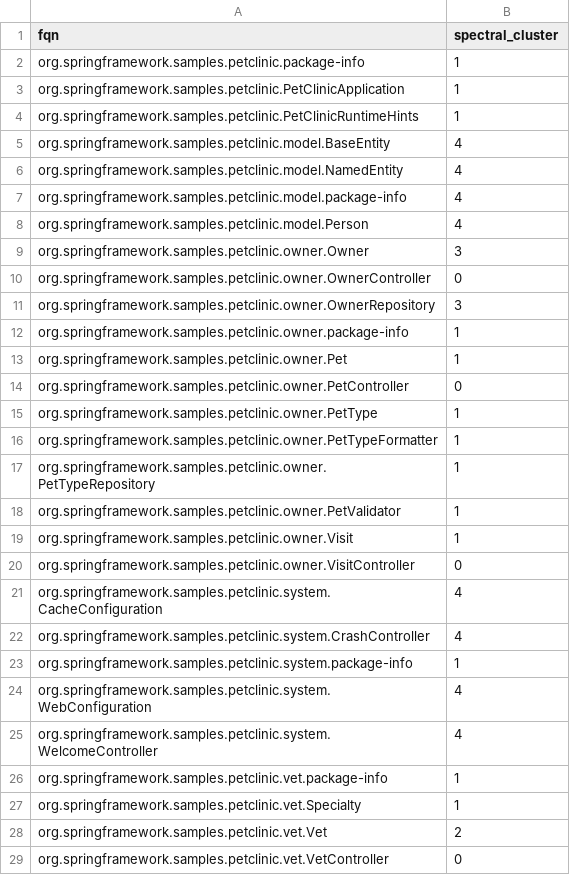
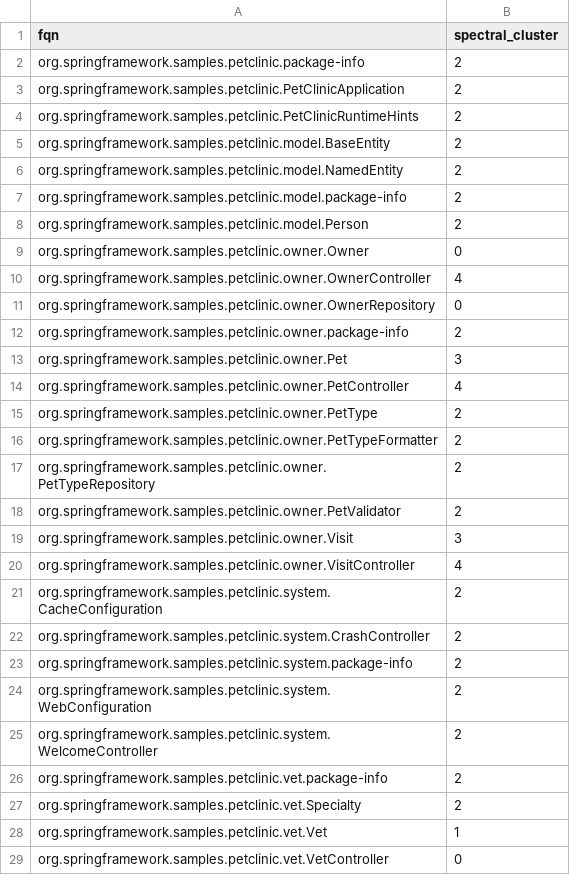
Before and after one commit to Aya-ESOUBAI/mono2micro-pipeline, a CSV file: outputs/clustering_results/spectral_labels.csv, drawn as a sheet; only a part is shown; the diff covers the shown part only.

```diff
--- a/outputs/clustering_results/spectral_labels.csv
+++ b/outputs/clustering_results/spectral_labels.csv
@@ -1,29 +1,29 @@
 fqn,spectral_cluster
-org.springframework.samples.petclinic.package-info,1
-org.springframework.samples.petclinic.PetClinicApplication,1
-org.springframework.samples.petclinic.PetClinicRuntimeHints,1
-org.springframework.samples.petclinic.model.BaseEntity,4
-org.springframework.samples.petclinic.model.NamedEntity,4
-org.springframework.samples.petclinic.model.package-info,4
-org.springframework.samples.petclinic.model.Person,4
-org.springframework.samples.petclinic.owner.Owner,3
-org.springframework.samples.petclinic.owner.OwnerController,0
-org.springframework.samples.petclinic.owner.OwnerRepository,3
-org.springframework.samples.petclinic.owner.package-info,1
-org.springframework.samples.petclinic.owner.Pet,1
-org.springframework.samples.petclinic.owner.PetController,0
-org.springframework.samples.petclinic.owner.PetType,1
-org.springframework.samples.petclinic.owner.PetTypeFormatter,1
-org.springframework.samples.petclinic.owner.PetTypeRepository,1
-org.springframework.samples.petclinic.owner.PetValidator,1
-org.springframework.samples.petclinic.owner.Visit,1
-org.springframework.samples.petclinic.owner.VisitController,0
-org.springframework.samples.petclinic.system.CacheConfiguration,4
-org.springframework.samples.petclinic.system.CrashController,4
-org.springframework.samples.petclinic.system.package-info,1
-org.springframework.samples.petclinic.system.WebConfiguration,4
-org.springframework.samples.petclinic.system.WelcomeController,4
-org.springframework.samples.petclinic.vet.package-info,1
-org.springframework.samples.petclinic.vet.Specialty,1
-org.springframework.samples.petclinic.vet.Vet,2
+org.springframework.samples.petclinic.package-info,2
+org.springframework.samples.petclinic.PetClinicApplication,2
+org.springframework.samples.petclinic.PetClinicRuntimeHints,2
+org.springframework.samples.petclinic.model.BaseEntity,2
+org.springframework.samples.petclinic.model.NamedEntity,2
+org.springframework.samples.petclinic.model.package-info,2
+org.springframework.samples.petclinic.model.Person,2
+org.springframework.samples.petclinic.owner.Owner,0
+org.springframework.samples.petclinic.owner.OwnerController,4
+org.springframework.samples.petclinic.owner.OwnerRepository,0
+org.springframework.samples.petclinic.owner.package-info,2
+org.springframework.samples.petclinic.owner.Pet,3
+org.springframework.samples.petclinic.owner.PetController,4
+org.springframework.samples.petclinic.owner.PetType,2
+org.springframework.samples.petclinic.owner.PetTypeFormatter,2
+org.springframework.samples.petclinic.owner.PetTypeRepository,2
+org.springframework.samples.petclinic.owner.PetValidator,2
+org.springframework.samples.petclinic.owner.Visit,3
+org.springframework.samples.petclinic.owner.VisitController,4
+org.springframework.samples.petclinic.system.CacheConfiguration,2
+org.springframework.samples.petclinic.system.CrashController,2
+org.springframework.samples.petclinic.system.package-info,2
+org.springframework.samples.petclinic.system.WebConfiguration,2
+org.springframework.samples.petclinic.system.WelcomeController,2
+org.springframework.samples.petclinic.vet.package-info,2
+org.springframework.samples.petclinic.vet.Specialty,2
+org.springframework.samples.petclinic.vet.Vet,1
 org.springframework.samples.petclinic.vet.VetController,0
```
Also changed, not shown: 2 edited cells elsewhere in this file, outputs/clustering_results/hac_labels.csv, 15 other files.
